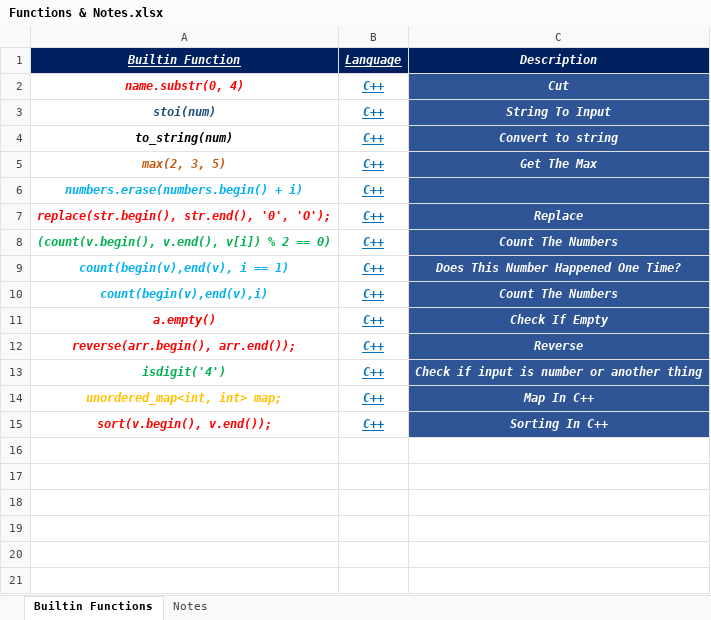
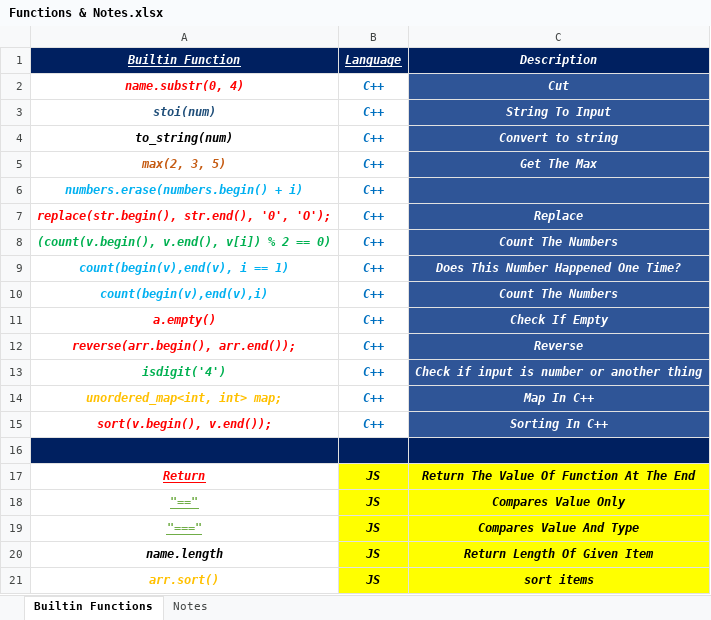
Before and after one commit to Marawan-Saqr/Problem-Solving, an Excel workbook: Functions & Notes.xlsx, sheet Builtin Functions, drawn as a sheet; values as stored, in another font and other column widths than the file's, no borders; the diff names each change by its address in the sheet, - before the commit and + after, or states it on an @@ line.

```diff
--- a/Functions & Notes.xlsx (sheet Builtin Functions)
+++ b/Functions & Notes.xlsx (sheet Builtin Functions)
-B2:B15 underline: on
+B2:B15 underline: off
+row 16: (empty)
+row 17: Return | JS | Return The Value Of Function At The End
+row 18: "==" | JS | Compares Value Only
+row 19: "===" | JS | Compares Value And Type
+row 20: name.length | JS | Return Length Of Given Item
+row 21: arr.sort() | JS | sort items
```
Also changed, not shown: Problem Solving History.xlsx, 36 other files.
